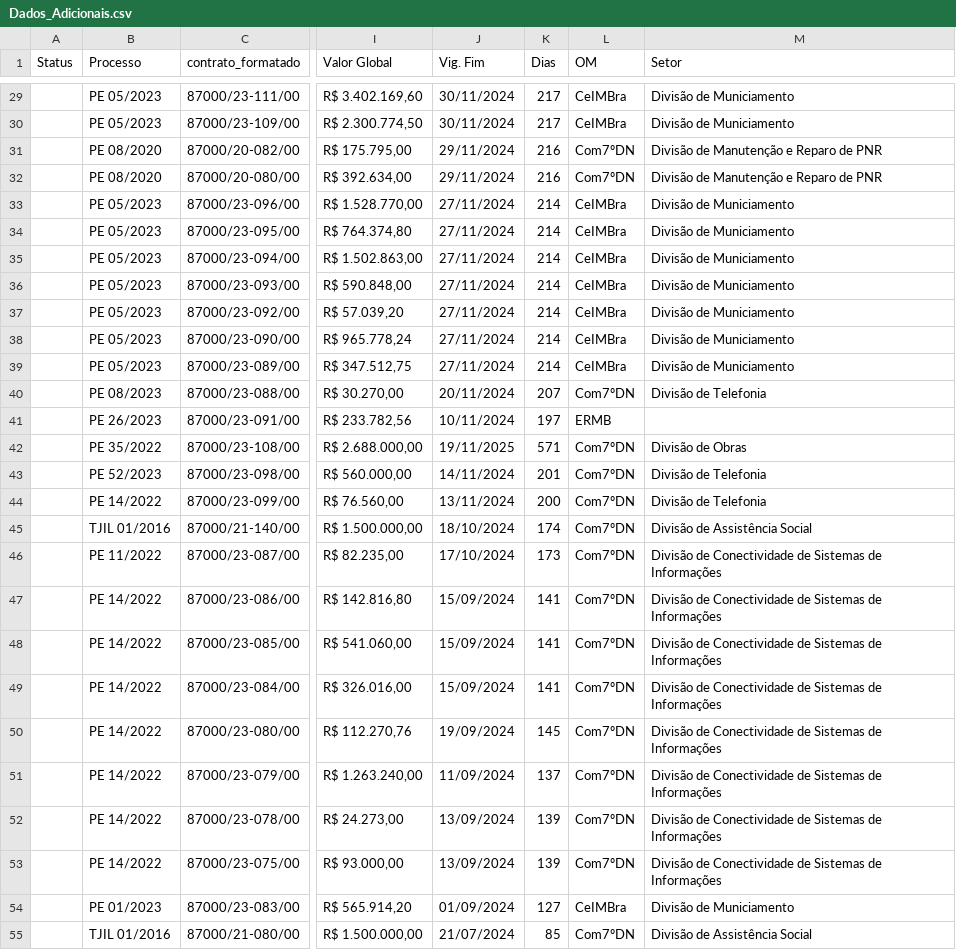
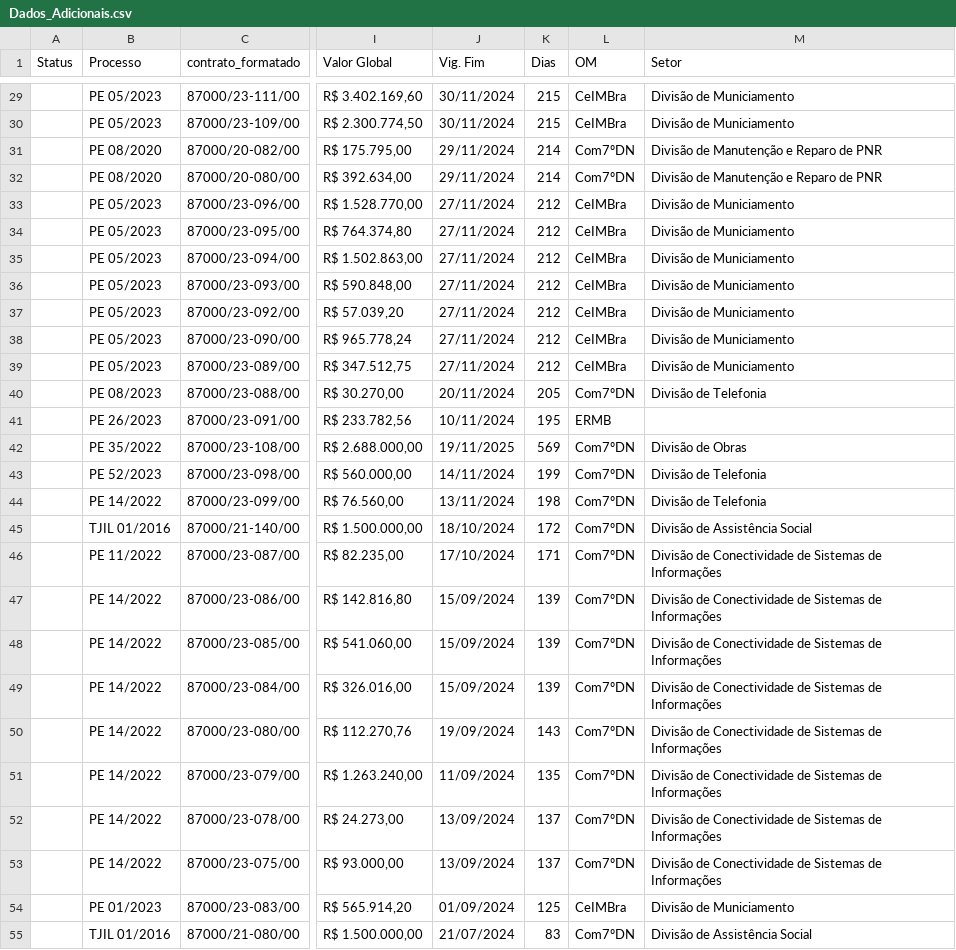
Before and after one commit to Guilhermeksc/licitacao360, a CSV file: database/Dados_Adicionais.csv, drawn as a sheet; only a part is shown, gaps mark what is left out; the diff covers the shown part only; the diff names each change by its address in the sheet, - before the commit and + after, or states it on an @@ line.

```diff
--- a/database/Dados_Adicionais.csv
+++ b/database/Dados_Adicionais.csv
-K29:K30 (Dias): 217
+K29:K30 (Dias): 215
-K31:K32 (Dias): 216
+K31:K32 (Dias): 214
-K33:K39 (Dias): 214
+K33:K39 (Dias): 212
-K40 (Dias): 207
+K40 (Dias): 205
-K41 (Dias): 197
+K41 (Dias): 195
-K42 (Dias): 571
+K42 (Dias): 569
-K43 (Dias): 201
+K43 (Dias): 199
-K44 (Dias): 200
+K44 (Dias): 198
-K45 (Dias): 174
+K45 (Dias): 172
-K46 (Dias): 173
+K46 (Dias): 171
-K47:K49 (Dias): 141
+K47:K49 (Dias): 139
-K50 (Dias): 145
+K50 (Dias): 143
-K51 (Dias): 137
+K51 (Dias): 135
-K52:K53 (Dias): 139
+K52:K53 (Dias): 137
-K54 (Dias): 127
+K54 (Dias): 125
-K55 (Dias): 85
+K55 (Dias): 83
```
Also changed, not shown: 84 edited cells elsewhere in this file, 19 other files.
